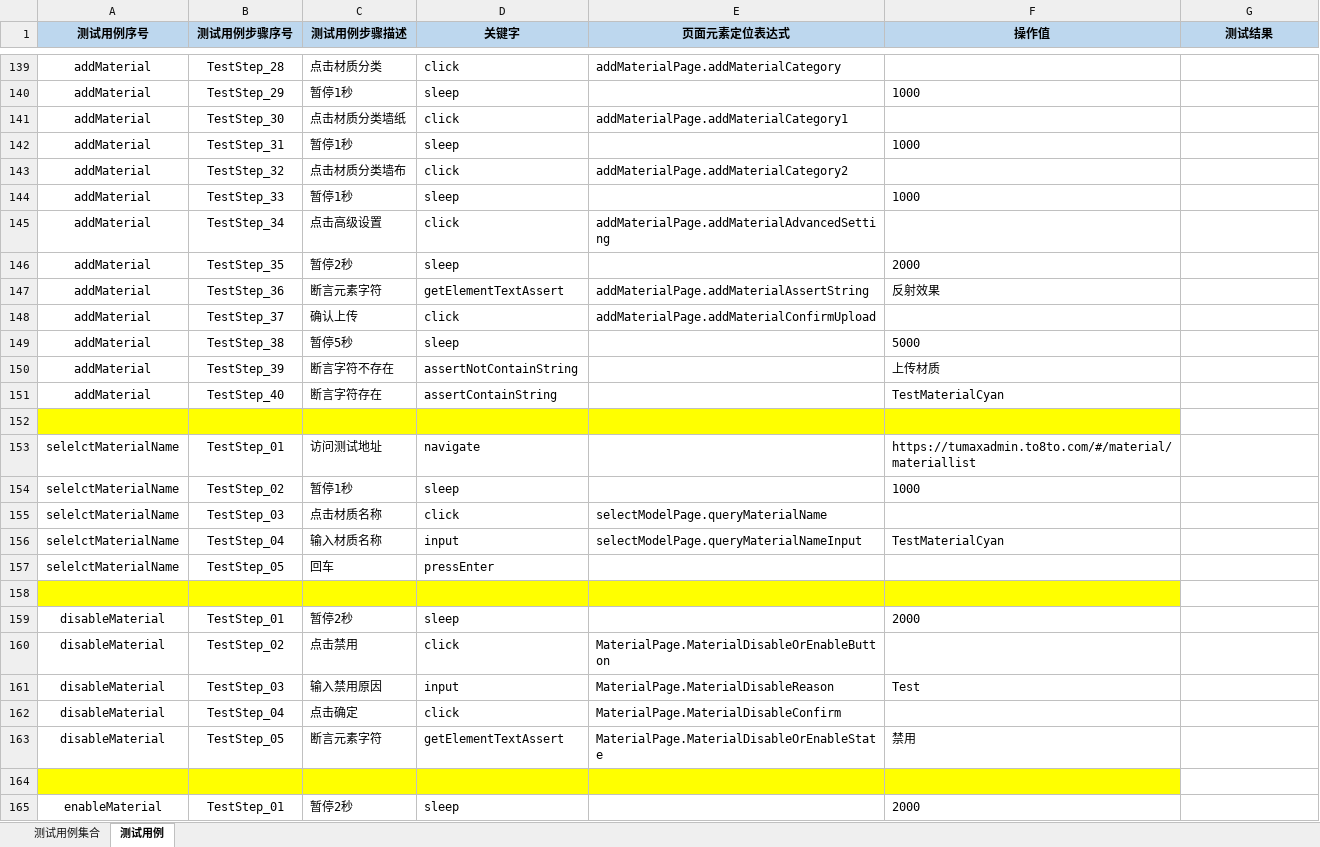
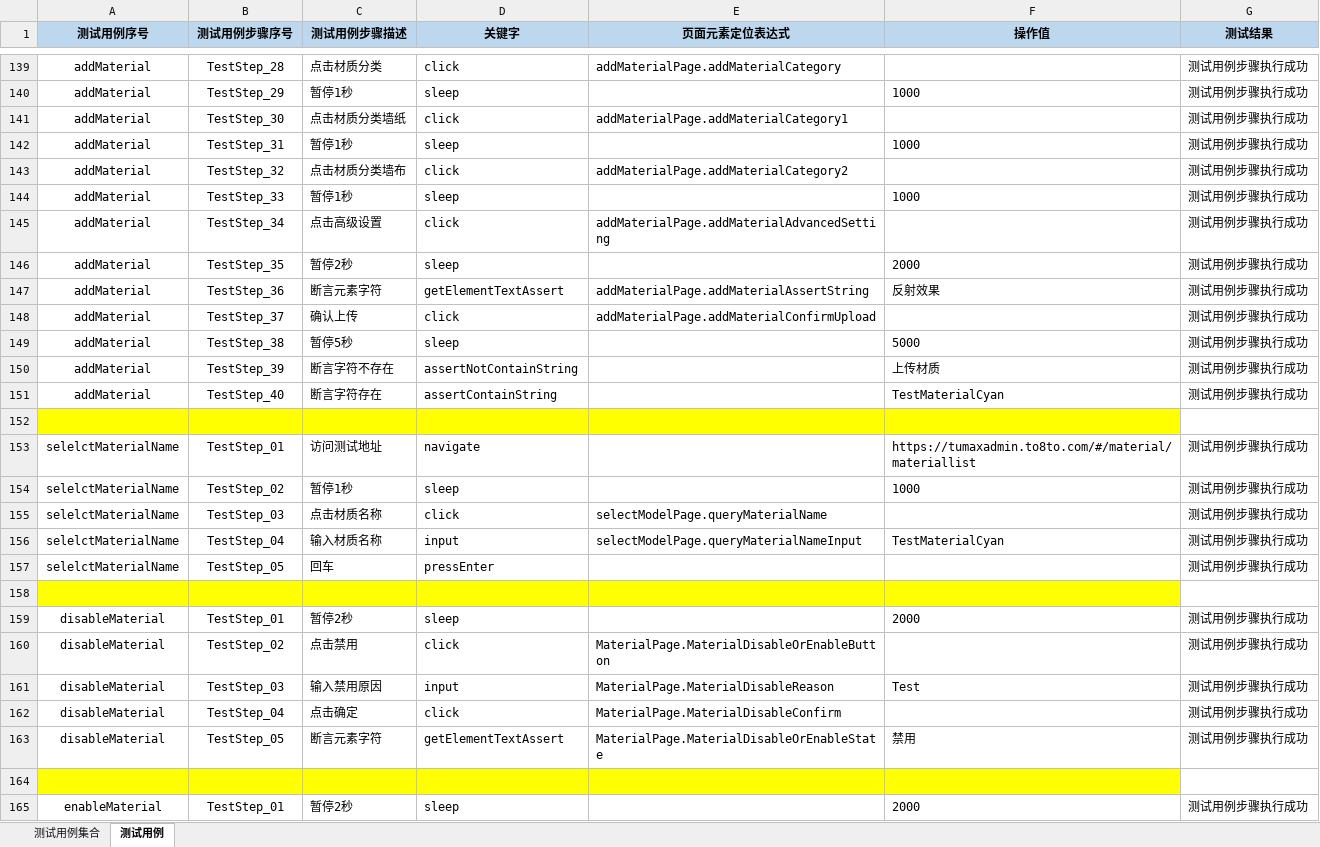
Before and after one commit to Luojhtesting/WEBKeywordsFramework, an Excel workbook: src/main/java/org/keywordsFramework/data/关键字驱动测试用例.xlsx, sheet 测试用例, drawn as a sheet; only a part is shown, gaps mark what is left out; values as stored, in another font and other column widths than the file's, no borders; the diff covers the shown part only; the diff names each change by its address in the sheet, - before the commit and + after, or states it on an @@ line.

```diff
--- a/src/main/java/org/keywordsFramework/data/关键字驱动测试用例.xlsx (sheet 测试用例)
+++ b/src/main/java/org/keywordsFramework/data/关键字驱动测试用例.xlsx (sheet 测试用例)
-G139:G151 (测试结果): (empty)
+G139:G151 (测试结果): 测试用例步骤执行成功
-G153:G157 (测试结果): (empty)
+G153:G157 (测试结果): 测试用例步骤执行成功
-G159:G163 (测试结果): (empty)
+G159:G163 (测试结果): 测试用例步骤执行成功
-G165 (测试结果): (empty)
+G165 (测试结果): 测试用例步骤执行成功
```
Also changed, not shown: 19 removed rows, 285 edited cells and cell formats elsewhere in this sheet, sheet 测试用例集合.
